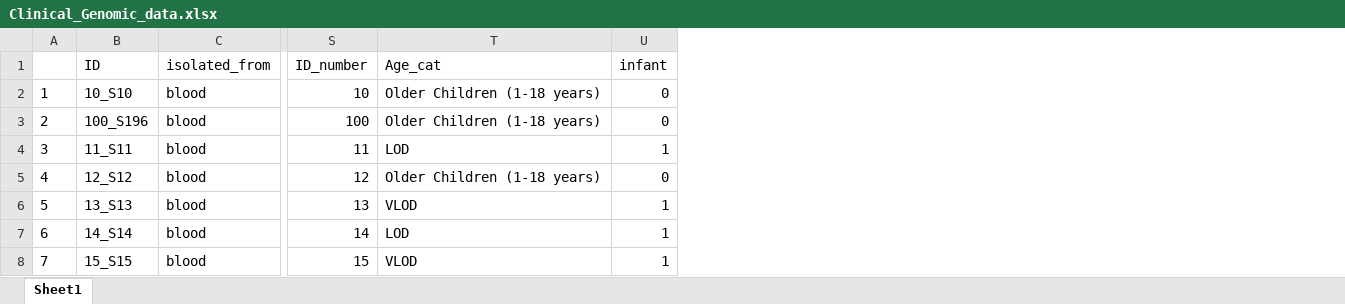
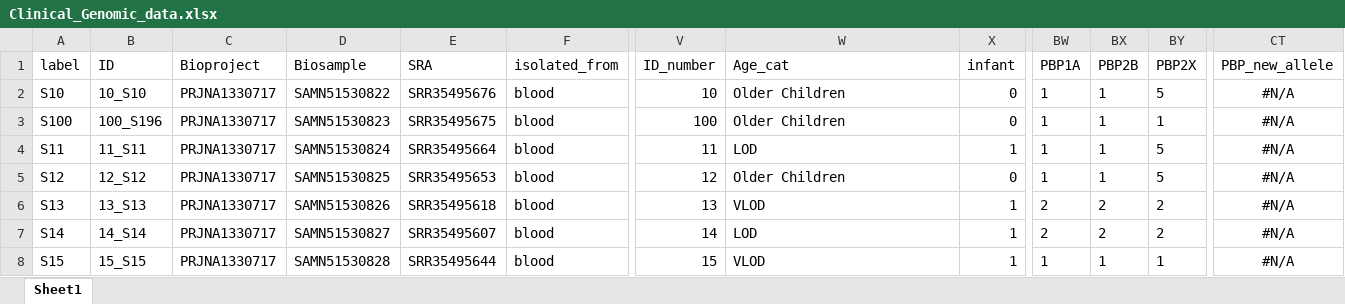
Before and after one commit to Leacavalli/BCH-GBS, an Excel workbook: 2.Statistical_Analysis/Data/Clinical_Genomic_data.xlsx, sheet Sheet1, drawn as a sheet; only a part is shown, gaps mark what is left out; values as stored, in another font and other column widths than the file's, no borders; removed rows and columns are numbered as before the commit, all else as after; the diff covers the shown part only; the diff names each change by its address in the sheet, - before the commit and + after, or states it on an @@ line.

```diff
--- a/2.Statistical_Analysis/Data/Clinical_Genomic_data.xlsx (sheet Sheet1)
+++ b/2.Statistical_Analysis/Data/Clinical_Genomic_data.xlsx (sheet Sheet1)
-column A, rows 2-8: 1 | 2 | 3 | 4 | 5 | 6 | 7
+column A (label), rows 2-8: S10 | S100 | S11 | S12 | S13 | S14 | S15
+column C (Bioproject), rows 2-8: all PRJNA1330717
+column D (Biosample), rows 2-8: SAMN51530822 | SAMN51530823 | SAMN51530824 | SAMN51530825 | SAMN51530826 | SAMN51530827 | SAMN51530828
+column E (SRA), rows 2-8: SRR35495676 | SRR35495675 | SRR35495664 | SRR35495653 | SRR35495618 | SRR35495607 | SRR35495644
+column BW (PBP1A), rows 2-8: 1 | 1 | 1 | 1 | 2 | 2 | 1
+column BX (PBP2B), rows 2-8: 1 | 1 | 1 | 1 | 2 | 2 | 1
+column BY (PBP2X), rows 2-8: 5 | 1 | 5 | 5 | 2 | 2 | 1
+column CT (PBP_new_allele), rows 2-8: all #N/A
-W2:W3 (Age_cat): Older Children (1-18 years)
+W2:W3 (Age_cat): Older Children
-W5 (Age_cat): Older Children (1-18 years)
+W5 (Age_cat): Older Children
```
Also changed, not shown: 1 removed row and 7 edited cells elsewhere in this sheet, 49 other files.
